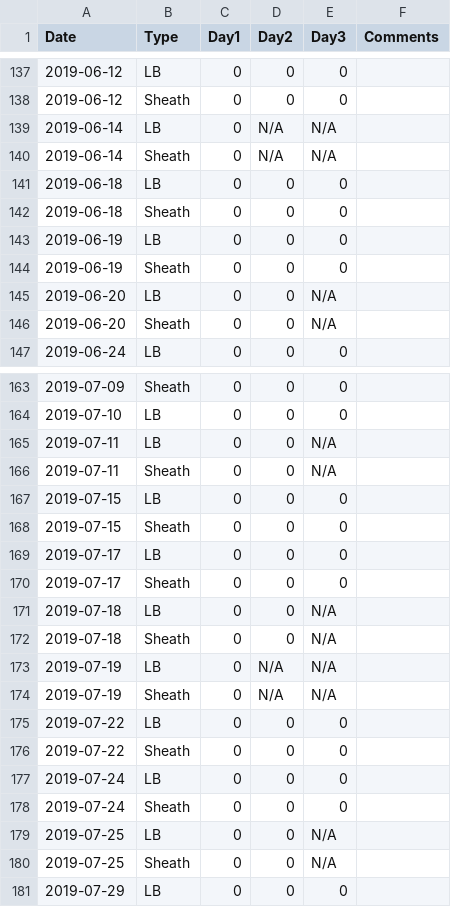
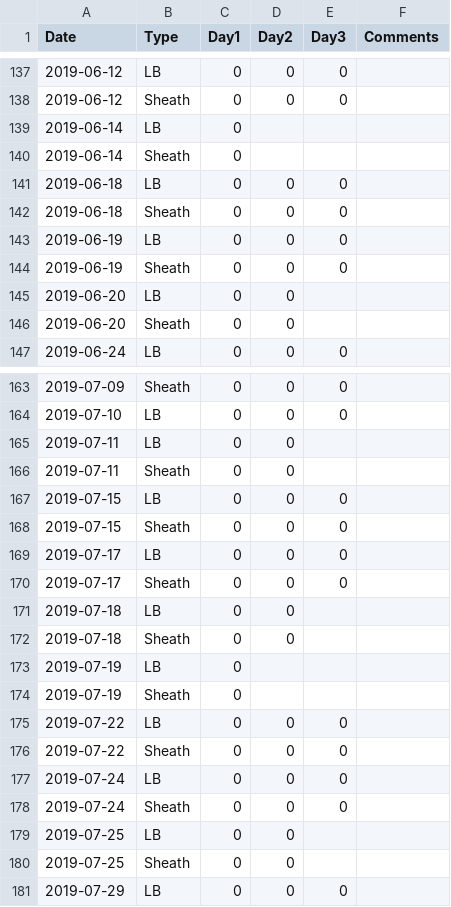
Before and after one commit to UMGCCFCSS/Sterility, a CSV file: data/2019/Sterility_2019.csv, drawn as a sheet; only a part is shown, gaps mark what is left out; the diff covers the shown part only.

```diff
--- a/data/2019/Sterility_2019.csv
+++ b/data/2019/Sterility_2019.csv
@@ -139,2 +139,2 @@
-2019-06-14,"LB","0","N/A","N/A",""
-2019-06-14,"Sheath","0","N/A","N/A",""
+2019-06-14,LB,0,,,
+2019-06-14,Sheath,0,,,
@@ -145,2 +145,2 @@
-2019-06-20,"LB","0","0","N/A",""
-2019-06-20,"Sheath","0","0","N/A",""
+2019-06-20,LB,0,0,,
+2019-06-20,Sheath,0,0,,
@@ -165,2 +165,2 @@
-2019-07-11,"LB","0","0","N/A",""
-2019-07-11,"Sheath","0","0","N/A",""
+2019-07-11,LB,0,0,,
+2019-07-11,Sheath,0,0,,
@@ -171,4 +171,4 @@
-2019-07-18,"LB","0","0","N/A",""
-2019-07-18,"Sheath","0","0","N/A",""
-2019-07-19,"LB","0","N/A","N/A",""
-2019-07-19,"Sheath","0","N/A","N/A",""
+2019-07-18,LB,0,0,,
+2019-07-18,Sheath,0,0,,
+2019-07-19,LB,0,,,
+2019-07-19,Sheath,0,,,
@@ -179,2 +179,2 @@
-2019-07-25,"LB","0","0","N/A",""
-2019-07-25,"Sheath","0","0","N/A",""
+2019-07-25,LB,0,0,,
+2019-07-25,Sheath,0,0,,
```
Also changed, not shown: 43 edited cells elsewhere in this file, data/2020/Sterility_2020.csv, data/2021/Sterility_2021.csv, 6 other files.
